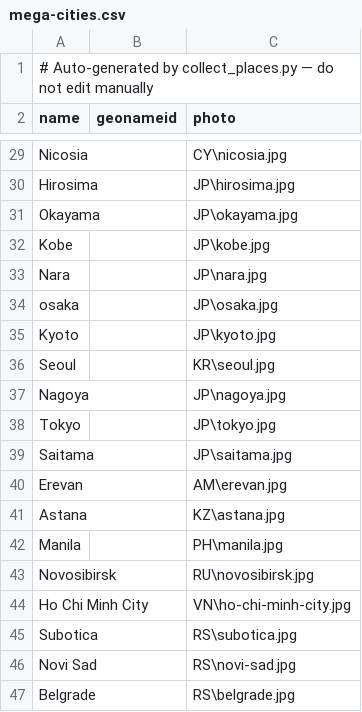
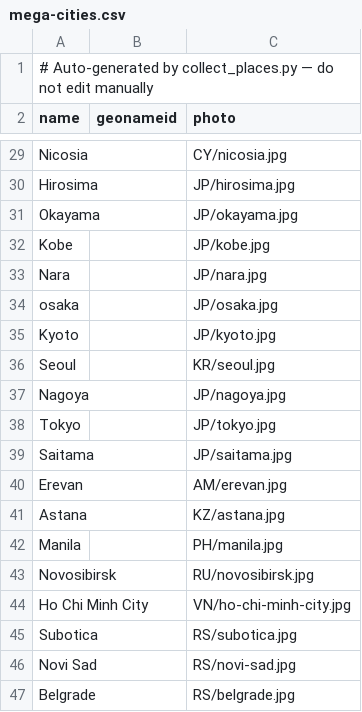
Before and after one commit to noxom/map, a CSV file: scripts/input/mega-cities.csv, drawn as a sheet; only a part is shown, gaps mark what is left out; the diff covers the shown part only; the diff names each change by its address in the sheet, - before the commit and + after, or states it on an @@ line.

```diff
--- a/scripts/input/mega-cities.csv
+++ b/scripts/input/mega-cities.csv
-C29 (photo): CY\nicosia.jpg
+C29 (photo): CY/nicosia.jpg
-C30 (photo): JP\hirosima.jpg
+C30 (photo): JP/hirosima.jpg
-C31 (photo): JP\okayama.jpg
+C31 (photo): JP/okayama.jpg
-C32 (photo): JP\kobe.jpg
+C32 (photo): JP/kobe.jpg
-C33 (photo): JP\nara.jpg
+C33 (photo): JP/nara.jpg
-C34 (photo): JP\osaka.jpg
+C34 (photo): JP/osaka.jpg
-C35 (photo): JP\kyoto.jpg
+C35 (photo): JP/kyoto.jpg
-C36 (photo): KR\seoul.jpg
+C36 (photo): KR/seoul.jpg
-C37 (photo): JP\nagoya.jpg
+C37 (photo): JP/nagoya.jpg
-C38 (photo): JP\tokyo.jpg
+C38 (photo): JP/tokyo.jpg
-C39 (photo): JP\saitama.jpg
+C39 (photo): JP/saitama.jpg
-C40 (photo): AM\erevan.jpg
+C40 (photo): AM/erevan.jpg
-C41 (photo): KZ\astana.jpg
+C41 (photo): KZ/astana.jpg
-C42 (photo): PH\manila.jpg
+C42 (photo): PH/manila.jpg
-C43 (photo): RU\novosibirsk.jpg
+C43 (photo): RU/novosibirsk.jpg
-C44 (photo): VN\ho-chi-minh-city.jpg
+C44 (photo): VN/ho-chi-minh-city.jpg
-C45 (photo): RS\subotica.jpg
+C45 (photo): RS/subotica.jpg
-C46 (photo): RS\novi-sad.jpg
+C46 (photo): RS/novi-sad.jpg
-C47 (photo): RS\belgrade.jpg
+C47 (photo): RS/belgrade.jpg
```
Also changed, not shown: 26 edited cells elsewhere in this file, scripts/input/mega-places.csv, 3 other files.
